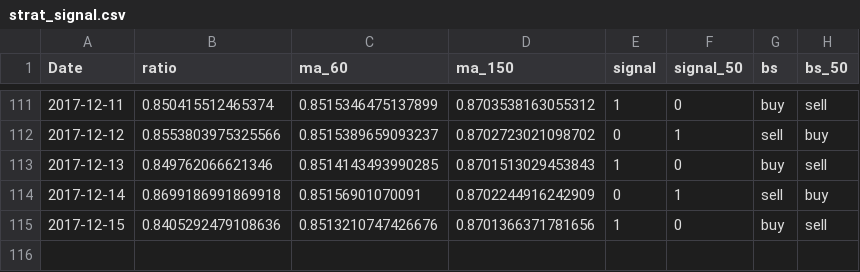
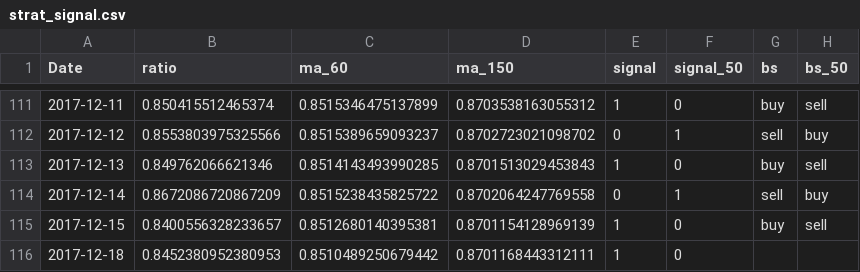
Before and after one commit to smartbing/longrun, a CSV file: signal/strat_signal.csv, drawn as a sheet; only a part is shown, gaps mark what is left out.

```diff
--- a/signal/strat_signal.csv
+++ b/signal/strat_signal.csv
@@ -113,3 +113,4 @@ Date,ratio,ma_60,ma_150,signal,signal_50,bs,bs_50
 2017-12-13,0.849762066621346,0.8514143493990285,0.8701513029453843,1,0,buy,sell
-2017-12-14,0.8699186991869918,0.85156901070091,0.8702244916242909,0,1,sell,buy
-2017-12-15,0.8405292479108636,0.8513210747426676,0.8701366371781656,1,0,buy,sell
+2017-12-14,0.8672086720867209,0.8515238435825722,0.8702064247769558,0,1,sell,buy
+2017-12-15,0.8400556328233657,0.8512680140395381,0.8701154128969139,1,0,buy,sell
+2017-12-18,0.8452380952380953,0.8510489250679442,0.8701168443312111,1,0,,
```
Also changed, not shown: data/vxmt.csv, data/vxv.csv.
